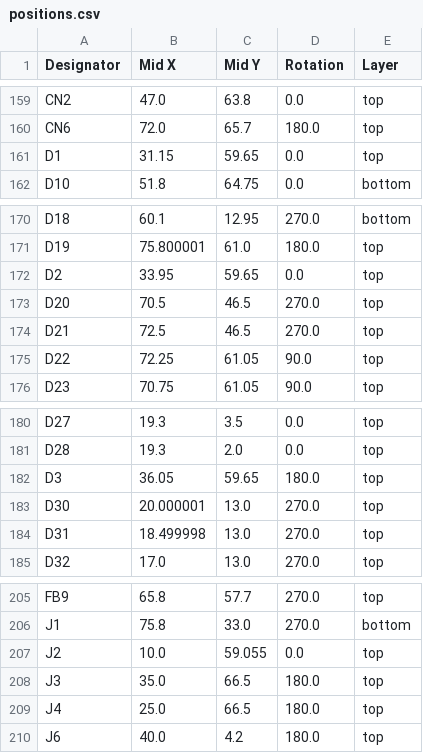
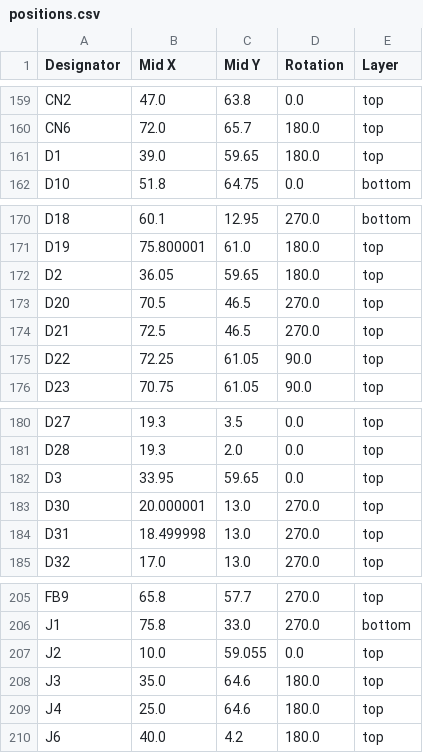
Before and after one commit to ts-manuel/iMX6-Demo-Board, a CSV file: kicad/production/positions.csv, drawn as a sheet; only a part is shown, gaps mark what is left out; the diff covers the shown part only.

```diff
--- a/kicad/production/positions.csv
+++ b/kicad/production/positions.csv
@@ -160,3 +160,3 @@ CN2,47.0,63.8,0.0,top
 CN6,72.0,65.7,180.0,top
-D1,31.15,59.65,0.0,top
+D1,39.0,59.65,180.0,top
 D10,51.8,64.75,0.0,bottom
@@ -171,3 +171,3 @@ D18,60.1,12.95,270.0,bottom
 D19,75.800001,61.0,180.0,top
-D2,33.95,59.65,0.0,top
+D2,36.05,59.65,180.0,top
 D20,70.5,46.5,270.0,top
@@ -181,3 +181,3 @@ D27,19.3,3.5,0.0,top
 D28,19.3,2.0,0.0,top
-D3,36.05,59.65,180.0,top
+D3,33.95,59.65,0.0,top
 D30,20.000001,13.0,270.0,top
@@ -207,4 +207,4 @@ J1,75.8,33.0,270.0,bottom
 J2,10.0,59.055,0.0,top
-J3,35.0,66.5,180.0,top
-J4,25.0,66.5,180.0,top
+J3,35.0,64.6,180.0,top
+J4,25.0,64.6,180.0,top
 J6,40.0,4.2,180.0,top
```
Also changed, not shown: 33 edited cells elsewhere in this file, kicad/production/bom.csv, 42 other files.
